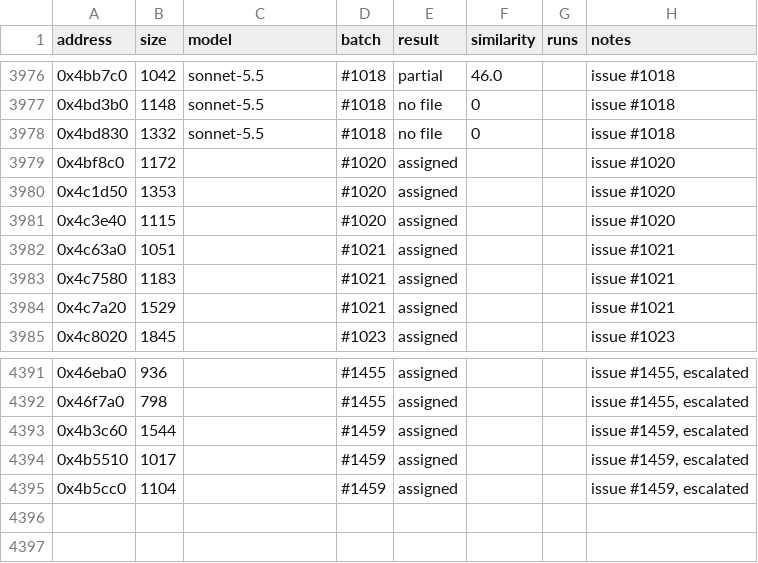
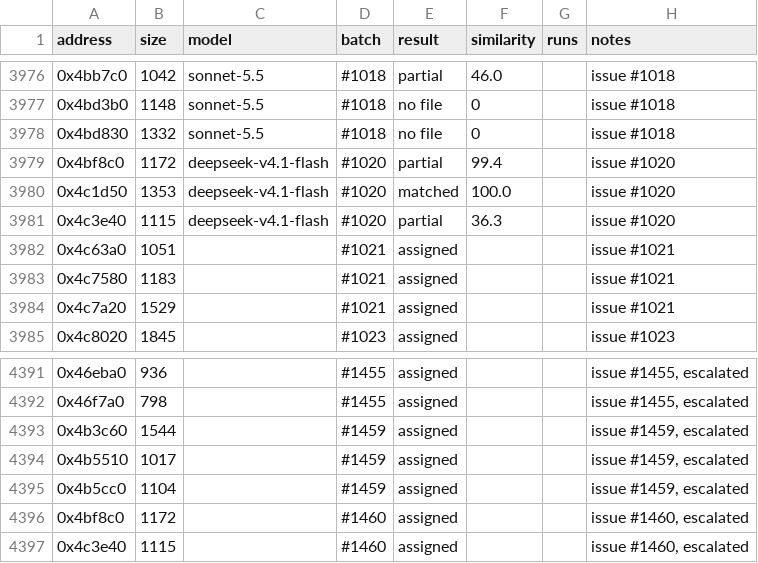
Before and after one commit to CubeB/byte-tactics, a CSV file: data/attempts.csv, drawn as a sheet; only a part is shown, gaps mark what is left out.

```diff
--- a/data/attempts.csv
+++ b/data/attempts.csv
@@ -3978,5 +3978,5 @@ address,size,model,batch,result,similarity,runs,notes
 0x4bd830,1332,sonnet-5.5,#1018,no file,0,,issue #1018
-0x4bf8c0,1172,,#1020,assigned,,,issue #1020
-0x4c1d50,1353,,#1020,assigned,,,issue #1020
-0x4c3e40,1115,,#1020,assigned,,,issue #1020
+0x4bf8c0,1172,deepseek-v4.1-flash,#1020,partial,99.4,,issue #1020
+0x4c1d50,1353,deepseek-v4.1-flash,#1020,matched,100.0,,issue #1020
+0x4c3e40,1115,deepseek-v4.1-flash,#1020,partial,36.3,,issue #1020
 0x4c63a0,1051,,#1021,assigned,,,issue #1021
@@ -4395 +4395,3 @@ address,size,model,batch,result,similarity,runs,notes
 0x4b5cc0,1104,,#1459,assigned,,,"issue #1459, escalated"
+0x4bf8c0,1172,,#1460,assigned,,,"issue #1460, escalated"
+0x4c3e40,1115,,#1460,assigned,,,"issue #1460, escalated"
```
Also changed, not shown: data/batches.csv, data/progress.csv, 3 other files.
